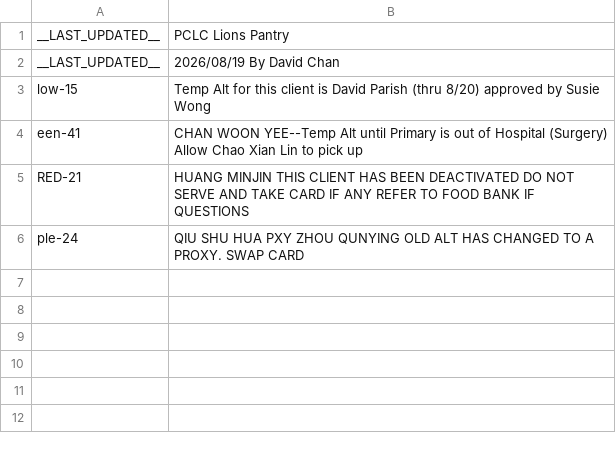
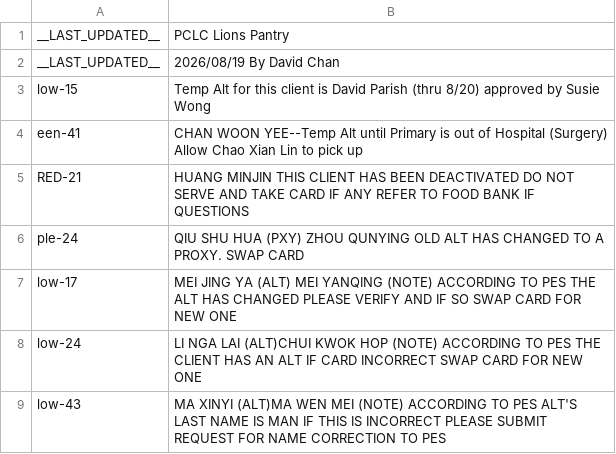
Before and after one commit to PCCSF-FOODPANTRY/PCLC-Cards, a CSV file: data.csv, drawn as a sheet.

Commit message:
Update data.csv with new client information

```diff
--- a/data.csv
+++ b/data.csv
@@ -5,2 +5,5 @@ een-41,CHAN WOON YEE--Temp Alt until Primary is out of Hospital (Surgery) Allow
 RED-21,HUANG MINJIN THIS CLIENT HAS BEEN DEACTIVATED DO NOT SERVE AND TAKE CARD IF ANY REFER TO FOOD BANK IF QUESTIONS
-ple-24,QIU SHU HUA PXY ZHOU QUNYING OLD ALT HAS CHANGED TO A PROXY. SWAP CARD
+ple-24,QIU SHU HUA (PXY) ZHOU QUNYING OLD ALT HAS CHANGED TO A PROXY. SWAP CARD
+low-17,MEI JING YA (ALT) MEI YANQING (NOTE) ACCORDING TO PES THE ALT HAS CHANGED PLEASE VERIFY AND IF SO SWAP CARD FOR NEW ONE
+low-24,LI NGA LAI (ALT)CHUI KWOK HOP (NOTE) ACCORDING TO PES THE CLIENT HAS AN ALT IF CARD INCORRECT SWAP CARD FOR NEW ONE
+low-43,MA XINYI (ALT)MA WEN MEI (NOTE) ACCORDING TO PES ALT'S LAST NAME IS MAN IF THIS IS INCORRECT PLEASE SUBMIT REQUEST FOR NAME CORRECTION TO PES
```
